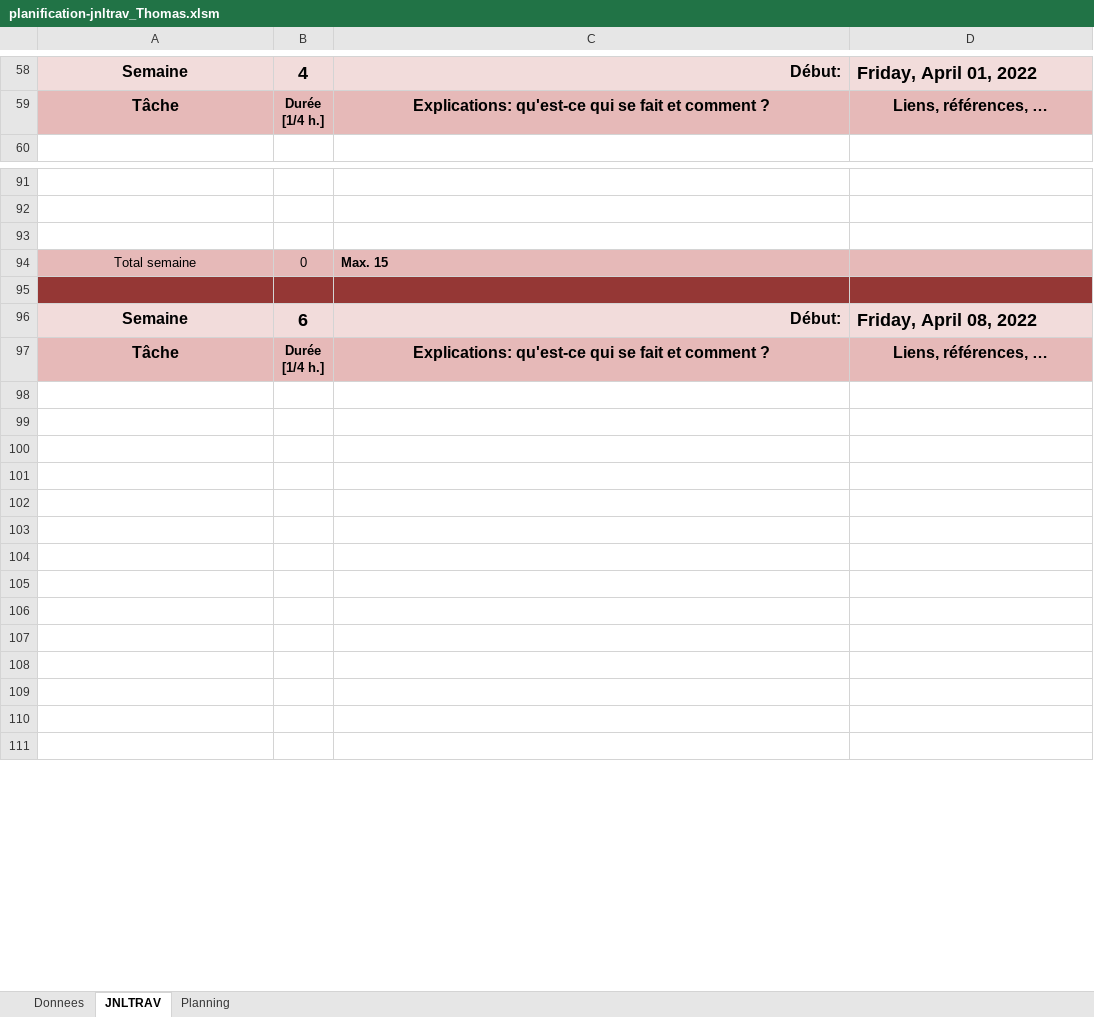
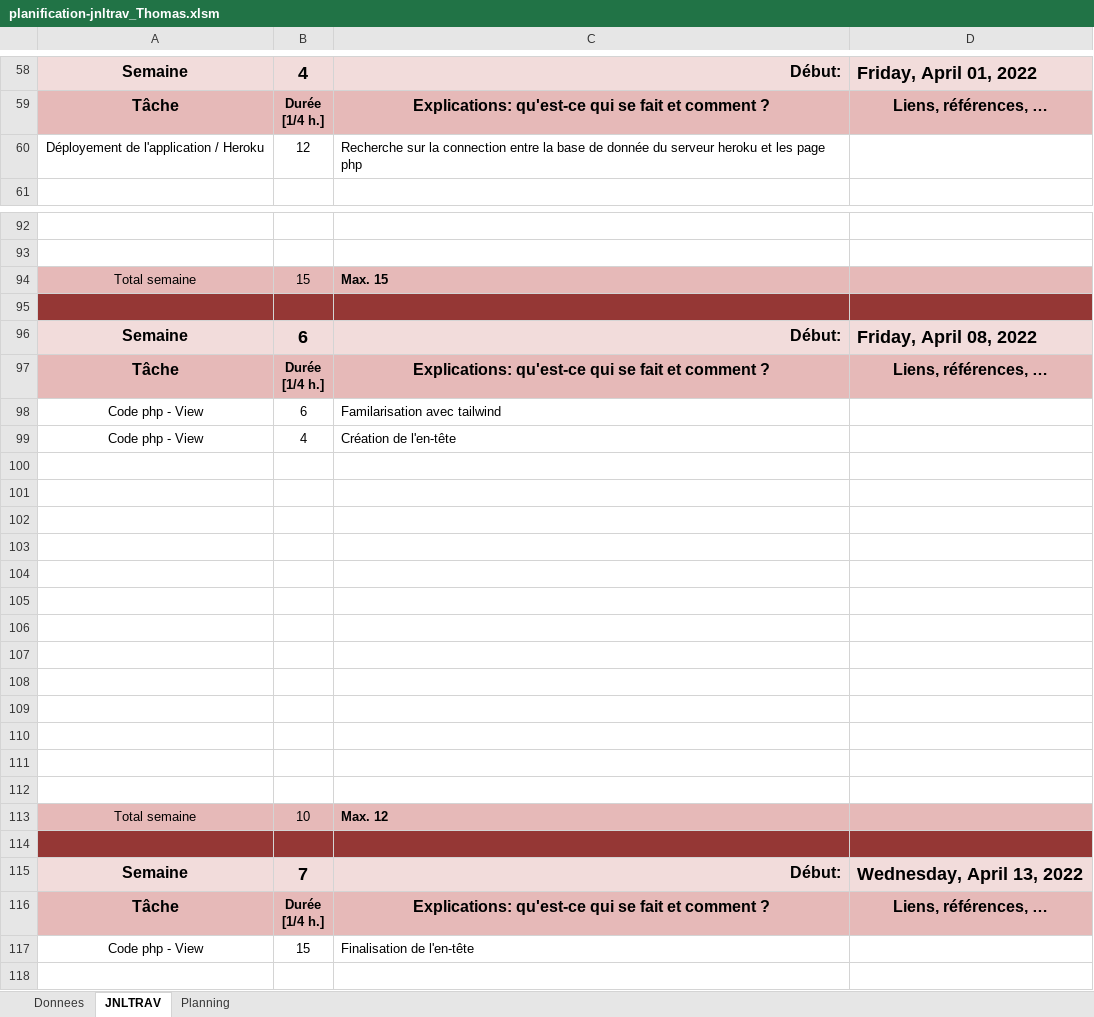
Before and after one commit to dam277/P_Web_2, an Excel workbook: 01-Documents/Planification/planification-jnltrav_Thomas.xlsm, sheet JNLTRAV, drawn as a sheet; only a part is shown, gaps mark what is left out; the shorter side is filled out with more unchanged rows; values as stored, in another font and other column widths than the file's, no borders; charts and pictures not drawn; removed rows and columns are numbered as before the commit, all else as after; the diff covers the shown part only; the diff names each change by its address in the sheet, - before the commit and + after, or states it on an @@ line.

```diff
--- a/01-Documents/Planification/planification-jnltrav_Thomas.xlsm (sheet JNLTRAV)
+++ b/01-Documents/Planification/planification-jnltrav_Thomas.xlsm (sheet JNLTRAV)
+row 60: Déployement de l'application / Heroku | 12 | Recherche sur la connection entre la base de donnée du serveur heroku et les page php
-row 93: (empty)
-B94: 0
+B94: 15
+row 98: Code php - View | 6 | Familarisation avec tailwind
+row 99: Code php - View | 4 | Création de l'en-tête
+row 100: (empty)
+row 101: (empty)
+row 102: (empty)
+row 103: (empty)
+row 104: (empty)
+row 105: (empty)
+row 106: (empty)
+row 107: (empty)
+row 108: (empty)
+row 109: (empty)
+row 110: (empty)
+row 111: (empty)
+row 112: (empty)
+row 113: Total semaine | 10 | Max. 12
+row 114: (empty)
+row 117: Code php - View | 15 | Finalisation de l'en-tête
```
Also changed, not shown: 1 added row, 19 removed rows and 2 edited cells elsewhere in this sheet, 1 other file.
